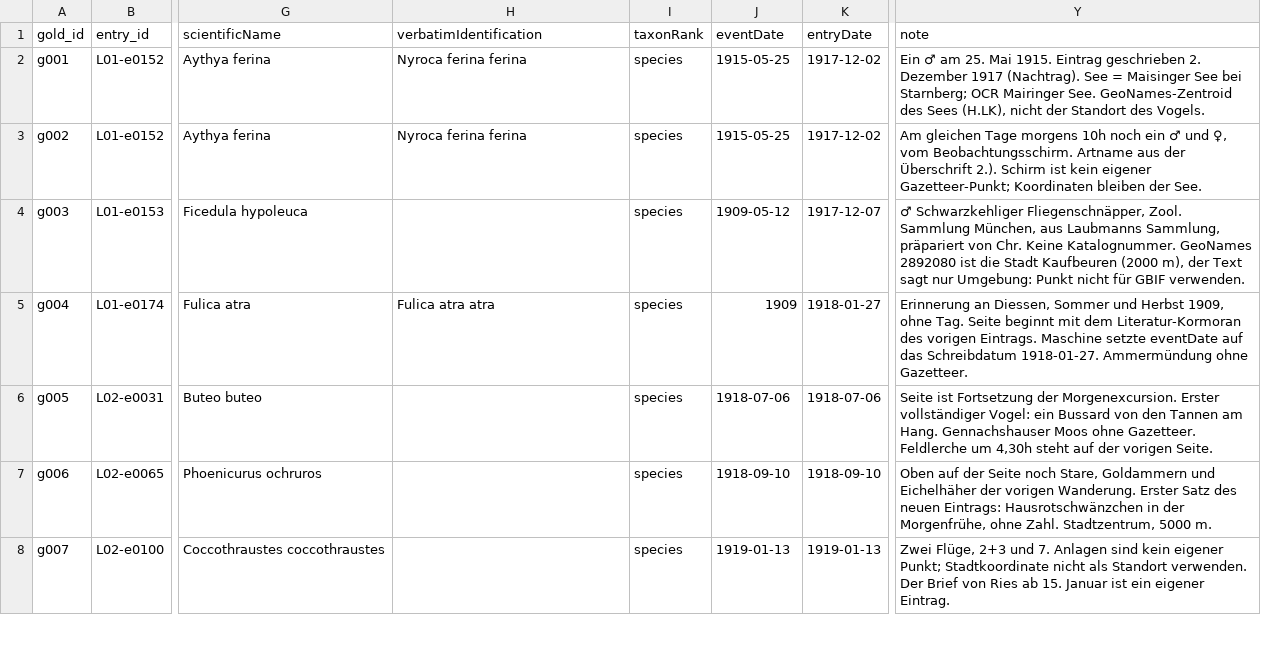
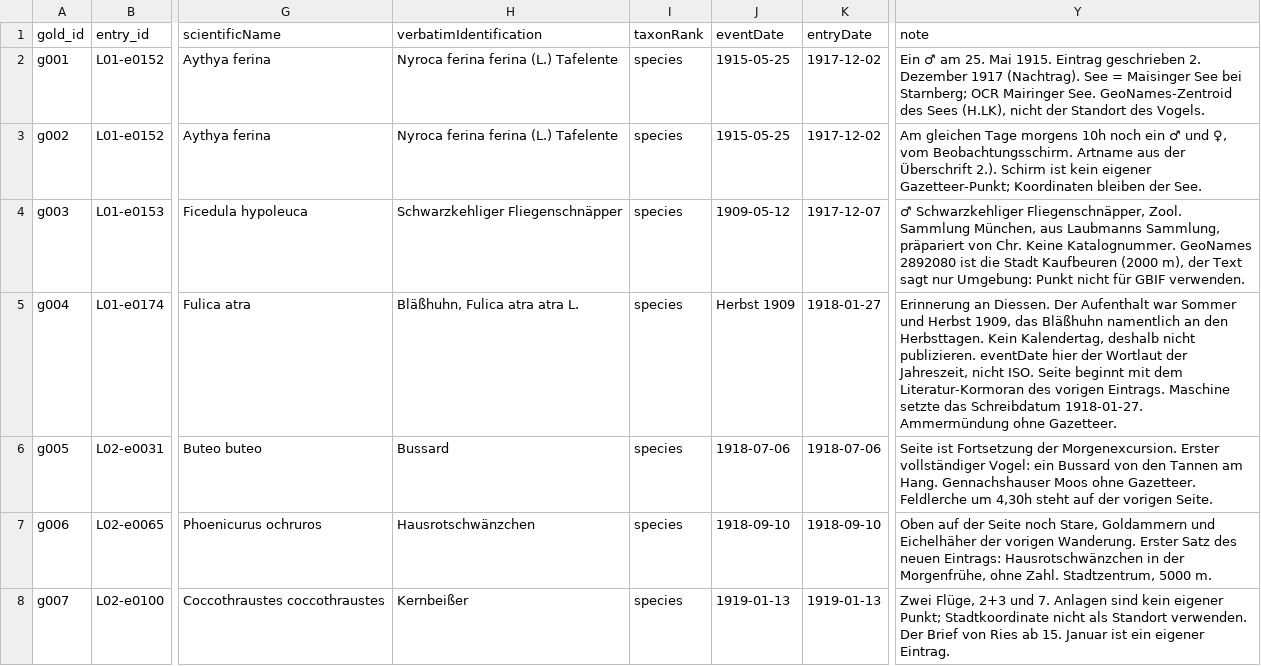
Before and after one commit to desyLoyz/laubmann-kg, a CSV file: evaluation/gold/gbif_gold.csv, drawn as a sheet; only a part is shown, gaps mark what is left out; the diff covers the shown part only; the diff names each change by its address in the sheet, - before the commit and + after, or states it on an @@ line.

```diff
--- a/evaluation/gold/gbif_gold.csv
+++ b/evaluation/gold/gbif_gold.csv
-H2:H3 (verbatimIdentification): Nyroca ferina ferina
+H2:H3 (verbatimIdentification): Nyroca ferina ferina (L.) Tafelente
-H4 (verbatimIdentification): (empty)
+H4 (verbatimIdentification): Schwarzkehliger Fliegenschnäpper
-H5 (verbatimIdentification): Fulica atra atra
+H5 (verbatimIdentification): Bläßhuhn, Fulica atra atra L.
-J5 (eventDate): 1909
+J5 (eventDate): Herbst 1909
-Y5 (note): Erinnerung an Diessen, Sommer und Herbst 1909, ohne Tag. Seite beginnt mit dem Literatur-Kormoran des vorigen Eintrags. Maschine setzte eventDate auf das Schreibdatum…
+Y5 (note): Erinnerung an Diessen. Der Aufenthalt war Sommer und Herbst 1909, das Bläßhuhn namentlich an den Herbsttagen. Kein Kalendertag, deshalb nicht publizieren. eventDate hier der Wortlaut der Jahreszeit, nicht ISO. Seite beginnt mit dem Literatur-Kormoran des vorigen Eintrags. Maschine setzte das Schreibdatum…
-H6 (verbatimIdentification): (empty)
+H6 (verbatimIdentification): Bussard
-H7 (verbatimIdentification): (empty)
+H7 (verbatimIdentification): Hausrotschwänzchen
-H8 (verbatimIdentification): (empty)
+H8 (verbatimIdentification): Kernbeißer
```
Also changed, not shown: 7 edited cells elsewhere in this file, 1 other file.
